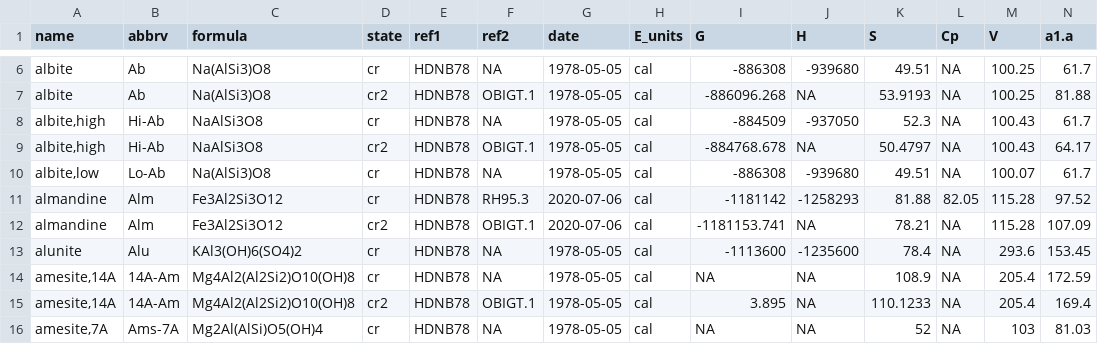
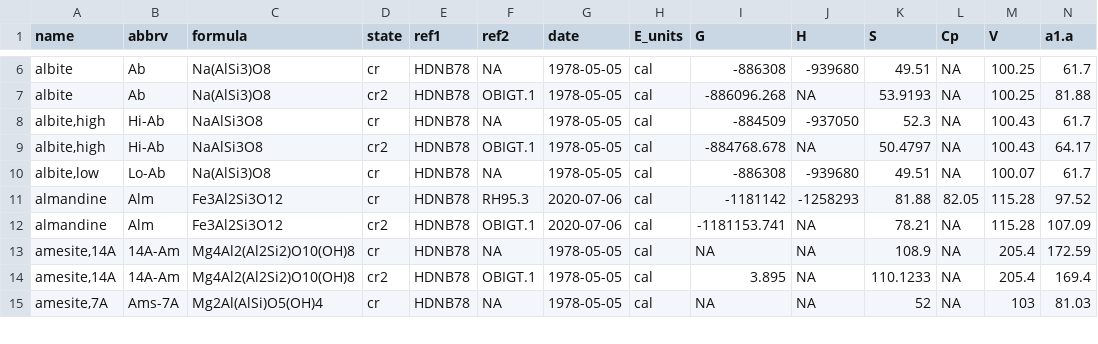
Before and after one commit to rforge/chnosz, a CSV file: pkg/CHNOSZ/inst/extdata/OBIGT/SUPCRT92.csv, drawn as a sheet; only a part is shown, gaps mark what is left out; rows hold the shown columns only; the diff names each change by its address in the sheet, - before the commit and + after, or states it on an @@ line.

Commit message:
Various small fixes
git-svn-id: svn://svn.r-forge.r-project.org/svnroot/chnosz@660 edb9625f-4e0d-4859-8d74-9fd3b1da38cb

```diff
--- a/pkg/CHNOSZ/inst/extdata/OBIGT/SUPCRT92.csv
+++ b/pkg/CHNOSZ/inst/extdata/OBIGT/SUPCRT92.csv
-row 13: alunite | Alu | KAl3(OH)6(SO4)2 | cr | HDNB78 | NA | 1978-05-05 | cal | -1113600 | -1235600 | 78.4 | NA | 293.6 | 153.45
```
Also changed, not shown: pkg/CHNOSZ/inst/extdata/OBIGT/inorganic_cr.csv, pkg/CHNOSZ/inst/extdata/OBIGT/organic_aq.csv, 9 other files.
